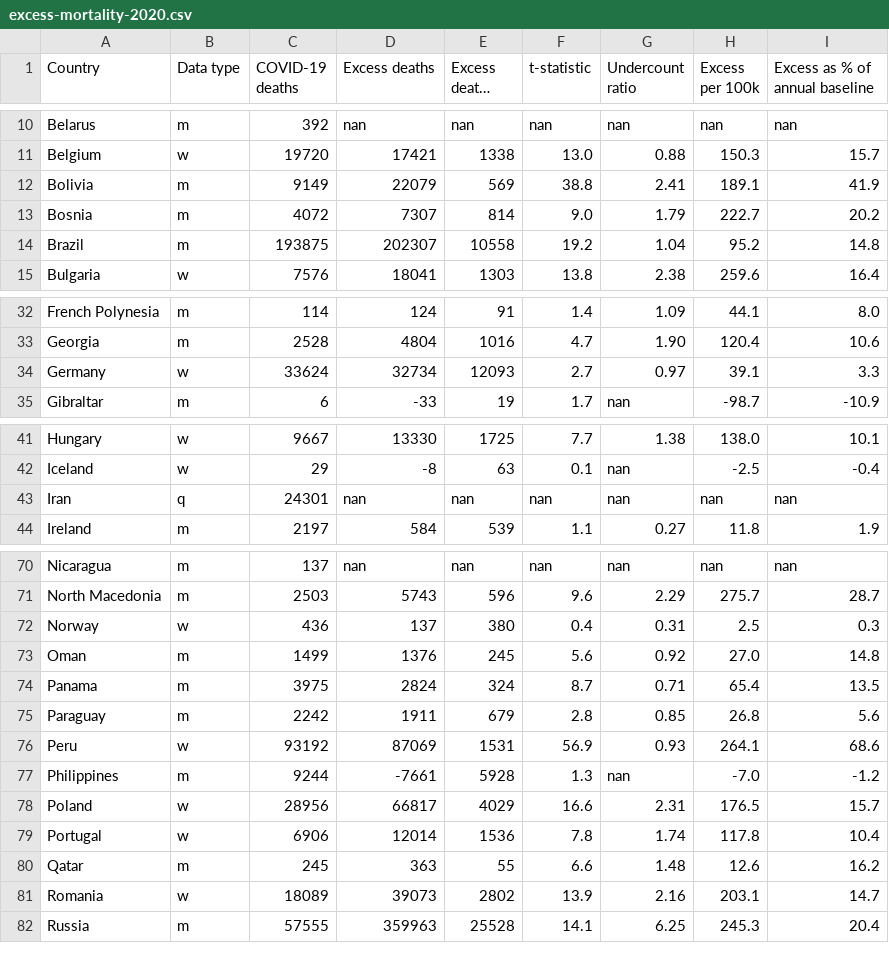
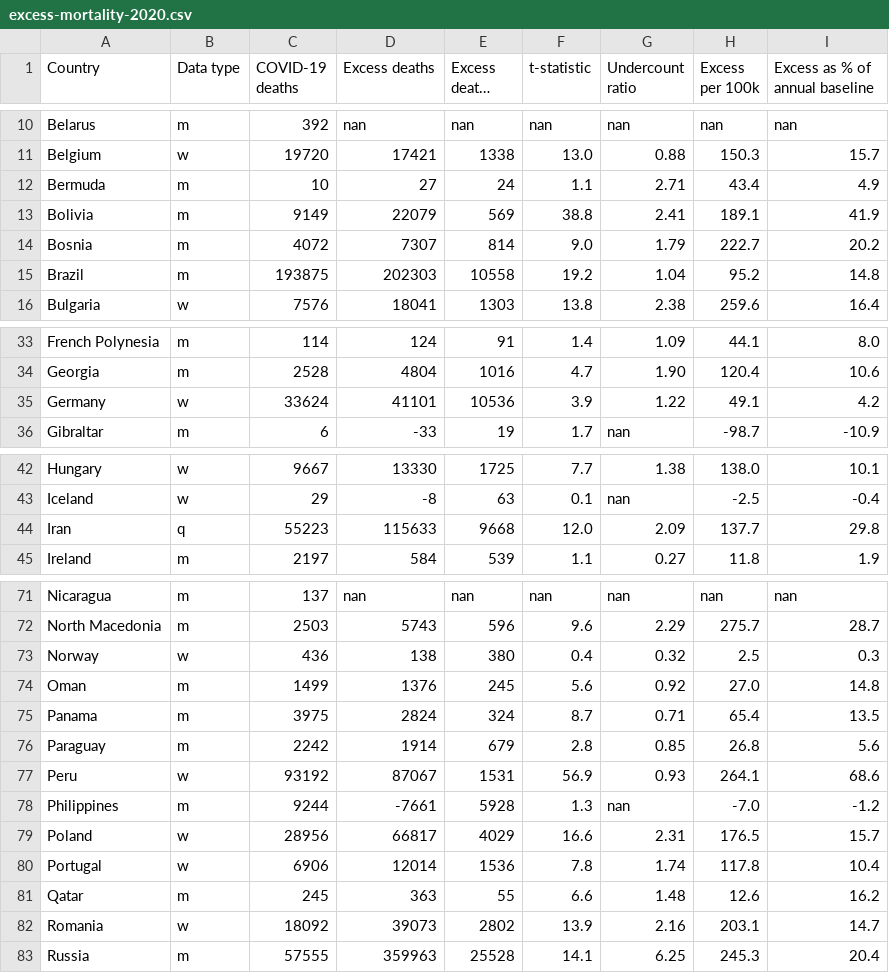
Before and after one commit to dkobak/excess-mortality, a CSV file: excess-mortality-2020.csv, drawn as a sheet; only a part is shown, gaps mark what is left out; long unchanged cells end in …; the diff covers the shown part only.

```diff
--- a/excess-mortality-2020.csv
+++ b/excess-mortality-2020.csv
@@ -11,5 +11,6 @@ Belarus,m,392,nan,nan,nan,nan,nan,nan
 Belgium,w,19720,17421,1338,13.0,0.88,150.3,15.7
+Bermuda,m,10,27,24,1.1,2.71,43.4,4.9
 Bolivia,m,9149,22079,569,38.8,2.41,189.1,41.9
 Bosnia,m,4072,7307,814,9.0,1.79,222.7,20.2
-Brazil,m,193875,202307,10558,19.2,1.04,95.2,14.8
+Brazil,m,193875,202303,10558,19.2,1.04,95.2,14.8
 Bulgaria,w,7576,18041,1303,13.8,2.38,259.6,16.4
@@ -33,3 +34,3 @@ French Polynesia,m,114,124,91,1.4,1.09,44.1,8.0
 Georgia,m,2528,4804,1016,4.7,1.90,120.4,10.6
-Germany,w,33624,32734,12093,2.7,0.97,39.1,3.3
+Germany,w,33624,41101,10536,3.9,1.22,49.1,4.2
 Gibraltar,m,6,-33,19,1.7,nan,-98.7,-10.9
@@ -42,3 +43,3 @@ Hungary,w,9667,13330,1725,7.7,1.38,138.0,10.1
 Iceland,w,29,-8,63,0.1,nan,-2.5,-0.4
-Iran,q,24301,nan,nan,nan,nan,nan,nan
+Iran,q,55223,115633,9668,12.0,2.09,137.7,29.8
 Ireland,m,2197,584,539,1.1,0.27,11.8,1.9
@@ -71,7 +72,7 @@ Nicaragua,m,137,nan,nan,nan,nan,nan,nan
 North Macedonia,m,2503,5743,596,9.6,2.29,275.7,28.7
-Norway,w,436,137,380,0.4,0.31,2.5,0.3
+Norway,w,436,138,380,0.4,0.32,2.5,0.3
 Oman,m,1499,1376,245,5.6,0.92,27.0,14.8
 Panama,m,3975,2824,324,8.7,0.71,65.4,13.5
-Paraguay,m,2242,1911,679,2.8,0.85,26.8,5.6
-Peru,w,93192,87069,1531,56.9,0.93,264.1,68.6
+Paraguay,m,2242,1914,679,2.8,0.85,26.8,5.6
+Peru,w,93192,87067,1531,56.9,0.93,264.1,68.6
 Philippines,m,9244,-7661,5928,1.3,nan,-7.0,-1.2
@@ -80,3 +81,3 @@ Portugal,w,6906,12014,1536,7.8,1.74,117.8,10.4
 Qatar,m,245,363,55,6.6,1.48,12.6,16.2
-Romania,w,18089,39073,2802,13.9,2.16,203.1,14.7
+Romania,w,18092,39073,2802,13.9,2.16,203.1,14.7
 Russia,m,57555,359963,25528,14.1,6.25,245.3,20.4
```
Also changed, not shown: 9 edited cells elsewhere in this file, baselines.csv, excess-mortality.csv, 6 other files.
